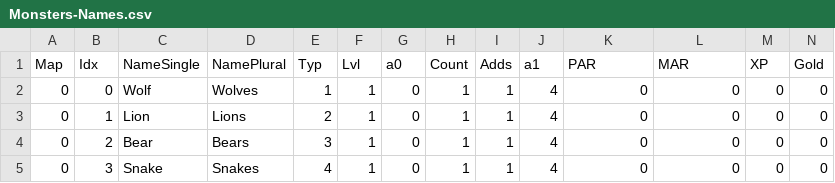
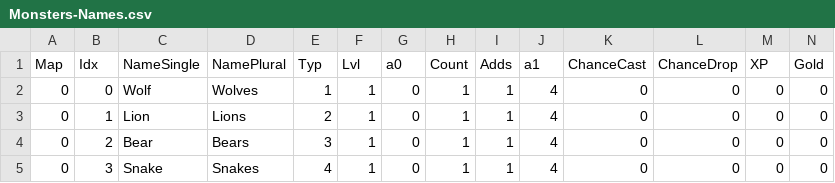
Before and after one commit to ZaneDubya/YserbiusData, a CSV file: Data/Monsters-Names.csv, drawn as a sheet; only a part is shown.

Commit message:
Update Monsters-Names.csv

```diff
--- a/Data/Monsters-Names.csv
+++ b/Data/Monsters-Names.csv
@@ -1,2 +1,2 @@
-Map,Idx,NameSingle,NamePlural,Typ,Lvl,a0,Count,Adds,a1,PAR,MAR,XP,Gold
+Map,Idx,NameSingle,NamePlural,Typ,Lvl,a0,Count,Adds,a1,ChanceCast,ChanceDrop,XP,Gold
 0,0,Wolf,Wolves,1,1,0,1,1,4,0,0,0,0
```
